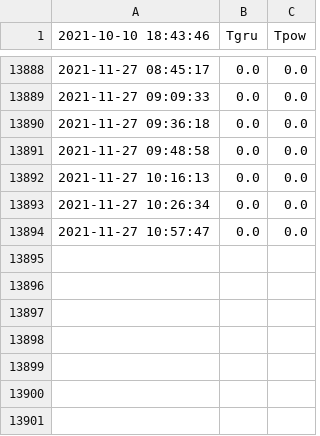
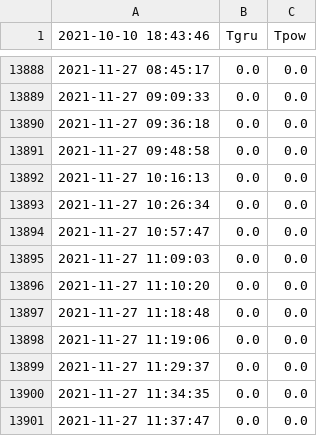
Before and after one commit to pakosep/bare-metal, a CSV file: temper.csv, drawn as a sheet; only a part is shown, gaps mark what is left out.

Commit message:
ok

```diff
--- a/temper.csv
+++ b/temper.csv
@@ -13894 +13894,8 @@
 2021-11-27 10:57:47,0.0,0.0
+2021-11-27 11:09:03,0.0,0.0
+2021-11-27 11:10:20,0.0,0.0
+2021-11-27 11:18:48,0.0,0.0
+2021-11-27 11:19:06,0.0,0.0
+2021-11-27 11:29:37,0.0,0.0
+2021-11-27 11:34:35,0.0,0.0
+2021-11-27 11:37:47,0.0,0.0
```
